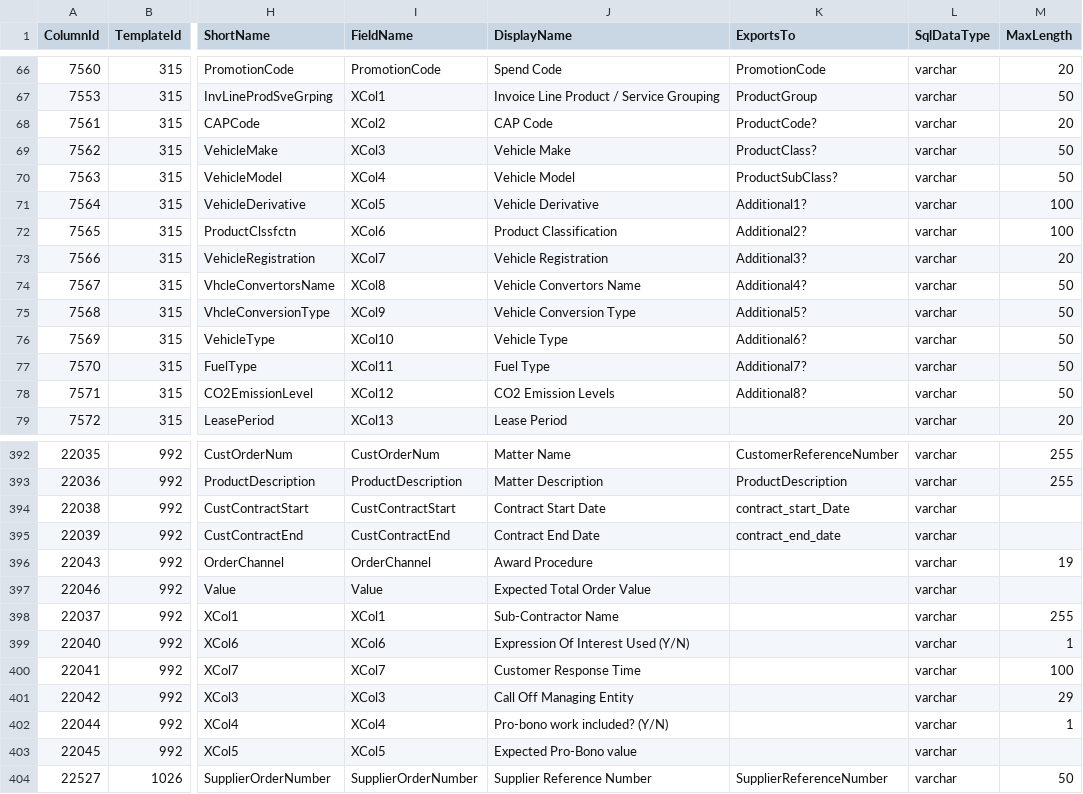
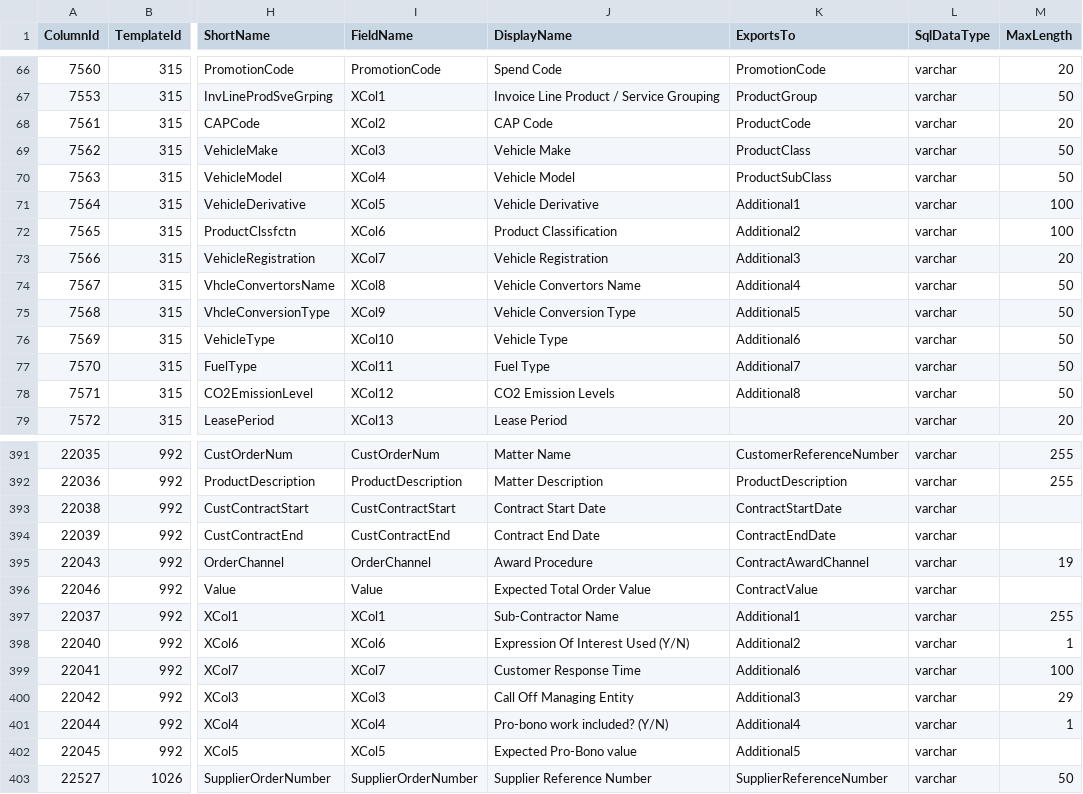
Before and after one commit to Crown-Commercial-Service/DataSubmissionServiceAPI, a CSV file: data/framework_miso_fields.csv, drawn as a sheet; only a part is shown, gaps mark what is left out; addresses are those after the commit; the diff covers the shown part only; the diff names each change by its address in the sheet, - before the commit and + after, or states it on an @@ line.

Commit message:
Update data/framework_miso_fields.csv
This file has some new ExportsTo mappings

```diff
--- a/data/framework_miso_fields.csv
+++ b/data/framework_miso_fields.csv
-K68 (ExportsTo): ProductCode?
+K68 (ExportsTo): ProductCode
-K69 (ExportsTo): ProductClass?
+K69 (ExportsTo): ProductClass
-K70 (ExportsTo): ProductSubClass?
+K70 (ExportsTo): ProductSubClass
-K71 (ExportsTo): Additional1?
+K71 (ExportsTo): Additional1
-K72 (ExportsTo): Additional2?
+K72 (ExportsTo): Additional2
-K73 (ExportsTo): Additional3?
+K73 (ExportsTo): Additional3
-K74 (ExportsTo): Additional4?
+K74 (ExportsTo): Additional4
-K75 (ExportsTo): Additional5?
+K75 (ExportsTo): Additional5
-K76 (ExportsTo): Additional6?
+K76 (ExportsTo): Additional6
-K77 (ExportsTo): Additional7?
+K77 (ExportsTo): Additional7
-K78 (ExportsTo): Additional8?
+K78 (ExportsTo): Additional8
-K393 (ExportsTo): contract_start_Date
+K393 (ExportsTo): ContractStartDate
-K394 (ExportsTo): contract_end_date
+K394 (ExportsTo): ContractEndDate
-K395 (ExportsTo): (empty)
+K395 (ExportsTo): ContractAwardChannel
-K396 (ExportsTo): (empty)
+K396 (ExportsTo): ContractValue
-K397 (ExportsTo): (empty)
+K397 (ExportsTo): Additional1
-K398 (ExportsTo): (empty)
+K398 (ExportsTo): Additional2
-K399 (ExportsTo): (empty)
+K399 (ExportsTo): Additional6
-K400 (ExportsTo): (empty)
+K400 (ExportsTo): Additional3
-K401 (ExportsTo): (empty)
+K401 (ExportsTo): Additional4
-K402 (ExportsTo): (empty)
+K402 (ExportsTo): Additional5
```
Also changed, not shown: 1 removed row and 100 edited cells elsewhere in this file.
